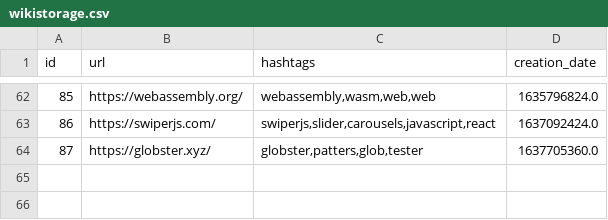
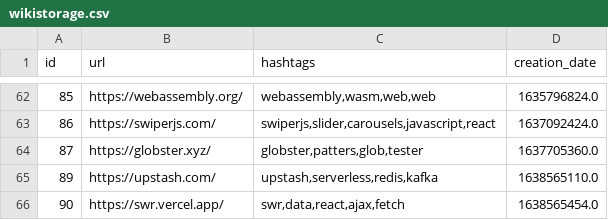
Before and after one commit to Alejandroid17/wikistorage, a CSV file: wikistorage.csv, drawn as a sheet; only a part is shown, gaps mark what is left out; the diff names each change by its address in the sheet, - before the commit and + after, or states it on an @@ line.

Commit message:
[GitHub Actions] - New entries, more fun!

```diff
--- a/wikistorage.csv
+++ b/wikistorage.csv
+row 65: 89 | https://upstash.com/ | upstash,serverless,redis,kafka | 1638565110.0
+row 66: 90 | https://swr.vercel.app/ | swr,data,react,ajax,fetch | 1638565454.0
```
Also changed, not shown: 1 other file.
